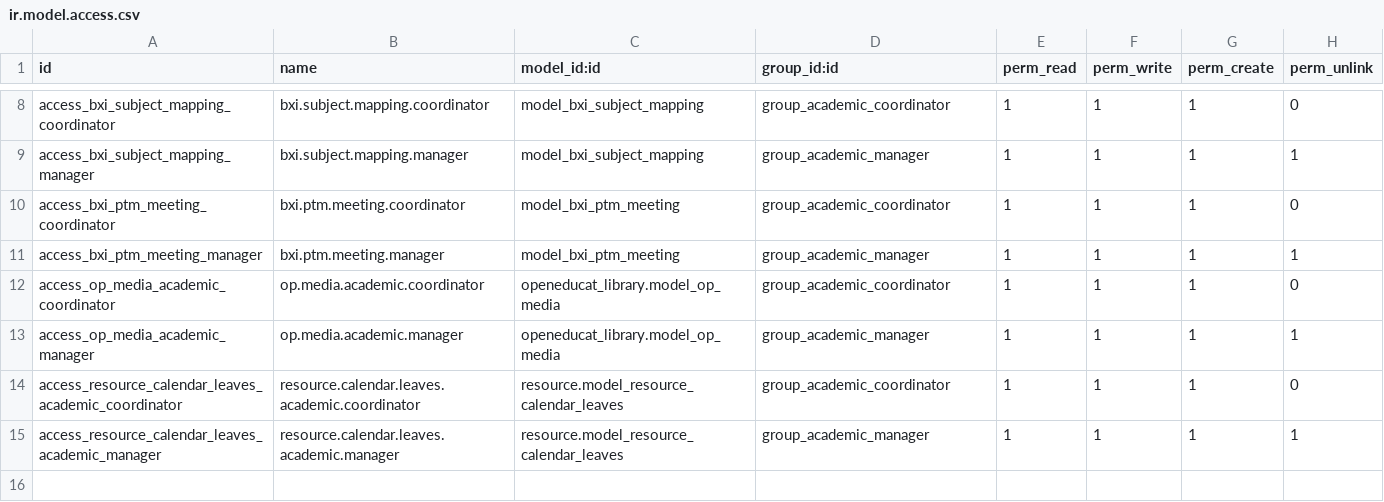
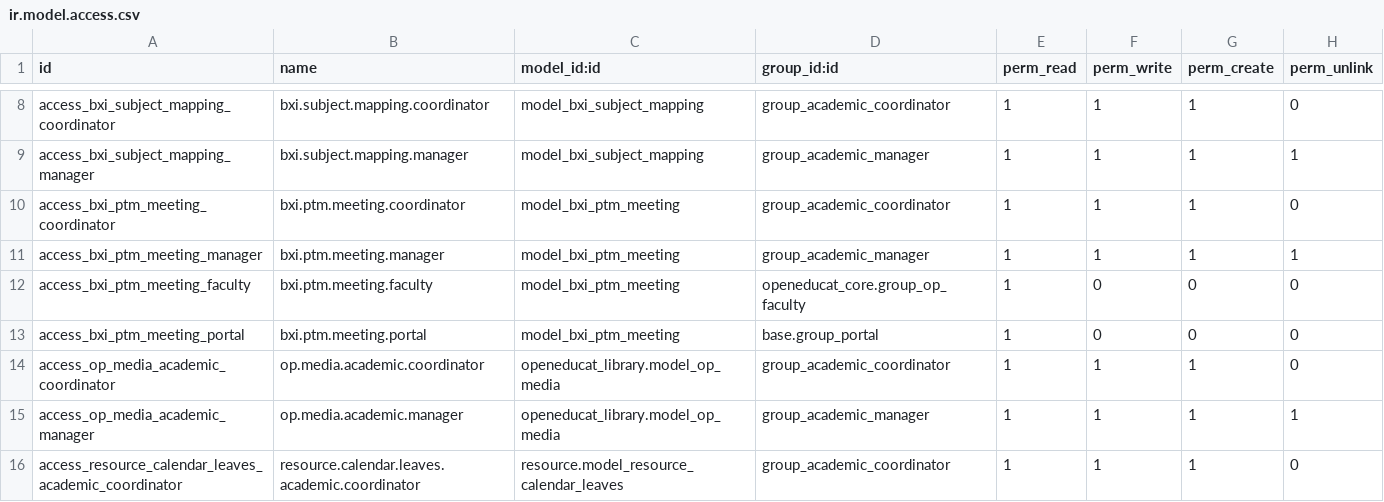
Before and after one commit to rohit-bxi/orbix, a CSV file: bxi_academic_management/security/ir.model.access.csv, drawn as a sheet; only a part is shown, gaps mark what is left out; the shorter side is filled out with more unchanged rows; the diff names each change by its address in the sheet, - before the commit and + after, or states it on an @@ line.

```diff
--- a/bxi_academic_management/security/ir.model.access.csv
+++ b/bxi_academic_management/security/ir.model.access.csv
+row 12: access_bxi_ptm_meeting_faculty | bxi.ptm.meeting.faculty | model_bxi_ptm_meeting | openeducat_core.group_op_faculty | 1 | 0 | 0 | 0
+row 13: access_bxi_ptm_meeting_portal | bxi.ptm.meeting.portal | model_bxi_ptm_meeting | base.group_portal | 1 | 0 | 0 | 0
```
Also changed, not shown: 8 other files.
